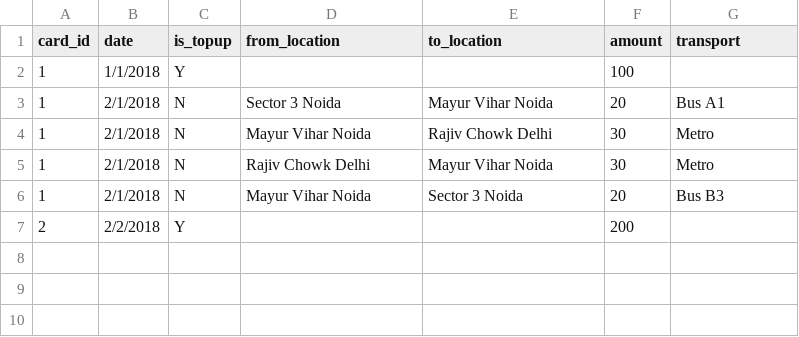
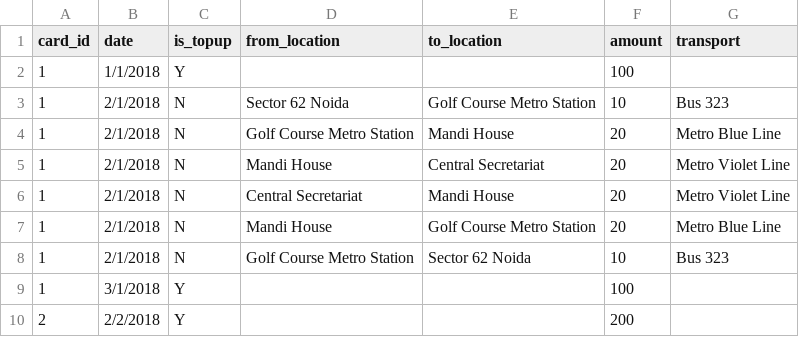
Before and after one commit to Roopali-Ghodke/RRMvHck2018, a CSV file: src/main/resources/data/database/card_statement.csv, drawn as a sheet.

Commit message:
Data changes

```diff
--- a/src/main/resources/data/database/card_statement.csv
+++ b/src/main/resources/data/database/card_statement.csv
@@ -2,6 +2,9 @@ card_id , date,is_topup , from_location , to_location , amount ,transport
 1,1/1/2018,Y,,,100,
-1,2/1/2018,N,Sector 3 Noida,Mayur Vihar Noida,20,Bus A1
-1,2/1/2018,N,Mayur Vihar Noida,Rajiv Chowk Delhi,30,Metro
-1,2/1/2018,N,Rajiv Chowk Delhi,Mayur Vihar Noida,30,Metro
-1,2/1/2018,N,Mayur Vihar Noida,Sector 3 Noida,20,Bus B3
+1,2/1/2018,N,Sector 62 Noida,Golf Course Metro Station,10,Bus 323
+1,2/1/2018,N,Golf Course Metro Station,Mandi House,20,Metro Blue Line
+1,2/1/2018,N,Mandi House,Central Secretariat,20,Metro Violet Line
+1,2/1/2018,N,Central Secretariat,Mandi House,20,Metro Violet Line
+1,2/1/2018,N,Mandi House,Golf Course Metro Station,20,Metro Blue Line
+1,2/1/2018,N,Golf Course Metro Station,Sector 62 Noida,10,Bus 323
+1,3/1/2018,Y,,,100,
 2,2/2/2018,Y,,,200,
```
Also changed, not shown: 3 other files.
